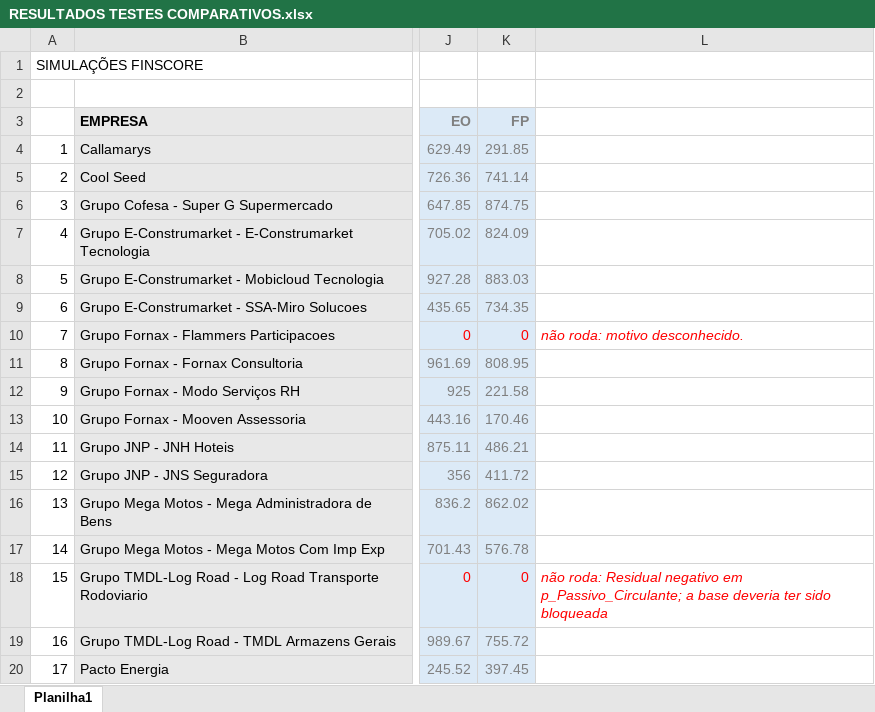
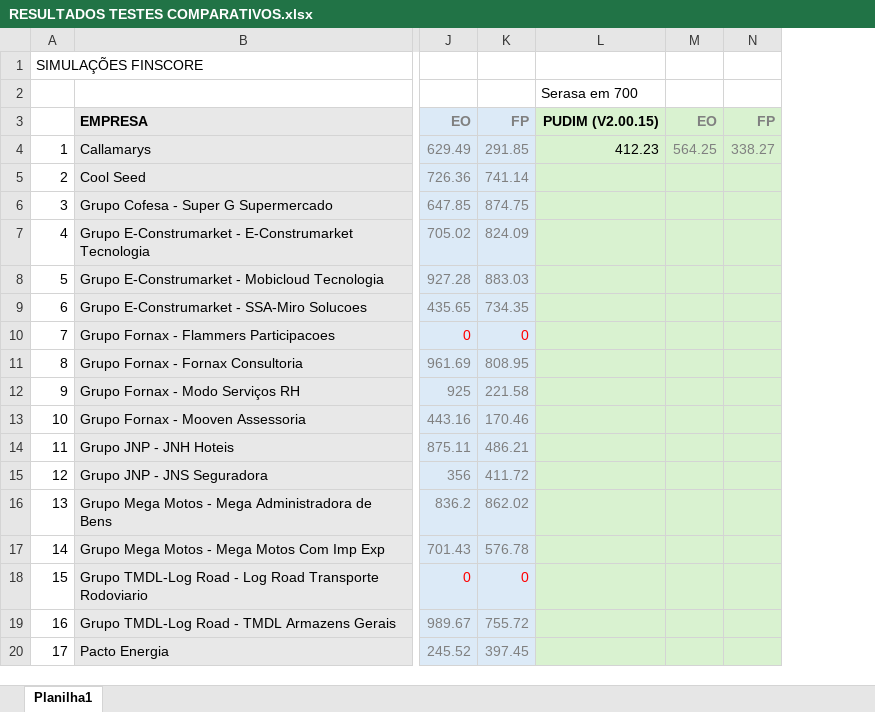
Before and after one commit to fernandovieira1/FinScore, an Excel workbook: V. 2 (Pudim)/MODELO/dados_teste/RESULTADOS TESTES COMPARATIVOS.xlsx, sheet Planilha1, drawn as a sheet; only a part is shown, gaps mark what is left out; values as stored, in another font and other column widths than the file's, no borders; charts and pictures not drawn; removed rows and columns are numbered as before the commit, all else as after; the diff names each change by its address in the sheet, - before the commit and + after, or states it on an @@ line.

Commit message:
V2.0.15 + V2.0.16 + testes nas 17 empresas

```diff
--- a/V. 2 (Pudim)/MODELO/dados_teste/RESULTADOS TESTES COMPARATIVOS.xlsx (sheet Planilha1)
+++ b/V. 2 (Pudim)/MODELO/dados_teste/RESULTADOS TESTES COMPARATIVOS.xlsx (sheet Planilha1)
-column L, rows 10-18: não roda: motivo desconhecido. |  |  |  |  |  |  |  | não roda: Residual negativo em p_Passivo_Circulante; a base deveria ter sido bloqueada
+column L, rows 2-4: Serasa em 700 | PUDIM (V2.00.15) | 412.23
+column M, rows 3-4: EO | 564.25
+column N, rows 3-4: FP | 338.27
```
Also changed, not shown: 8 other files.
